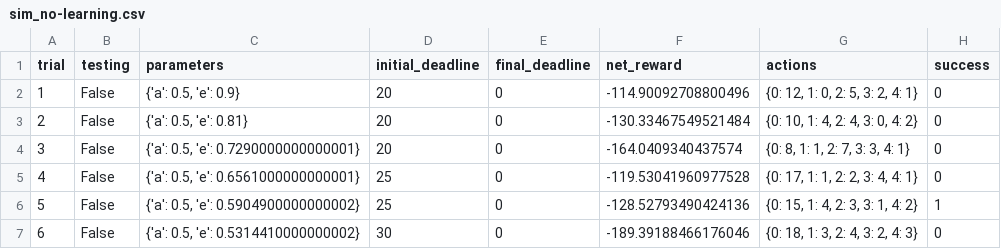
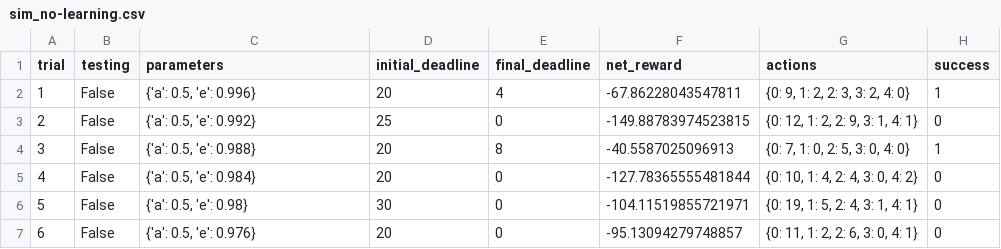
Before and after one commit to wlkdb/smartcab-master, a CSV file: logs/sim_no-learning.csv, drawn as a sheet; only a part is shown; the diff covers the shown part only.

```diff
--- a/logs/sim_no-learning.csv
+++ b/logs/sim_no-learning.csv
@@ -1,7 +1,7 @@
 trial,testing,parameters,initial_deadline,final_deadline,net_reward,actions,success
-1,False,"{'a': 0.5, 'e': 0.9}",20,0,-114.90092708800496,"{0: 12, 1: 0, 2: 5, 3: 2, 4: 1}",0
-2,False,"{'a': 0.5, 'e': 0.81}",20,0,-130.33467549521484,"{0: 10, 1: 4, 2: 4, 3: 0, 4: 2}",0
-3,False,"{'a': 0.5, 'e': 0.7290000000000001}",20,0,-164.0409340437574,"{0: 8, 1: 1, 2: 7, 3: 3, 4: 1}",0
-4,False,"{'a': 0.5, 'e': 0.6561000000000001}",25,0,-119.53041960977528,"{0: 17, 1: 1, 2: 2, 3: 4, 4: 1}",0
-5,False,"{'a': 0.5, 'e': 0.5904900000000002}",25,0,-128.52793490424136,"{0: 15, 1: 4, 2: 3, 3: 1, 4: 2}",1
-6,False,"{'a': 0.5, 'e': 0.5314410000000002}",30,0,-189.39188466176046,"{0: 18, 1: 3, 2: 4, 3: 2, 4: 3}",0
+1,False,"{'a': 0.5, 'e': 0.996}",20,4,-67.86228043547811,"{0: 9, 1: 2, 2: 3, 3: 2, 4: 0}",1
+2,False,"{'a': 0.5, 'e': 0.992}",25,0,-149.88783974523815,"{0: 12, 1: 2, 2: 9, 3: 1, 4: 1}",0
+3,False,"{'a': 0.5, 'e': 0.988}",20,8,-40.5587025096913,"{0: 7, 1: 0, 2: 5, 3: 0, 4: 0}",1
+4,False,"{'a': 0.5, 'e': 0.984}",20,0,-127.78365555481844,"{0: 10, 1: 4, 2: 4, 3: 0, 4: 2}",0
+5,False,"{'a': 0.5, 'e': 0.98}",30,0,-104.11519855721971,"{0: 19, 1: 5, 2: 4, 3: 1, 4: 1}",0
+6,False,"{'a': 0.5, 'e': 0.976}",20,0,-95.13094279748857,"{0: 11, 1: 2, 2: 6, 3: 0, 4: 1}",0
```
Also changed, not shown: 96 edited cells elsewhere in this file, logs/sim_default-learning.csv, 6 other files.
